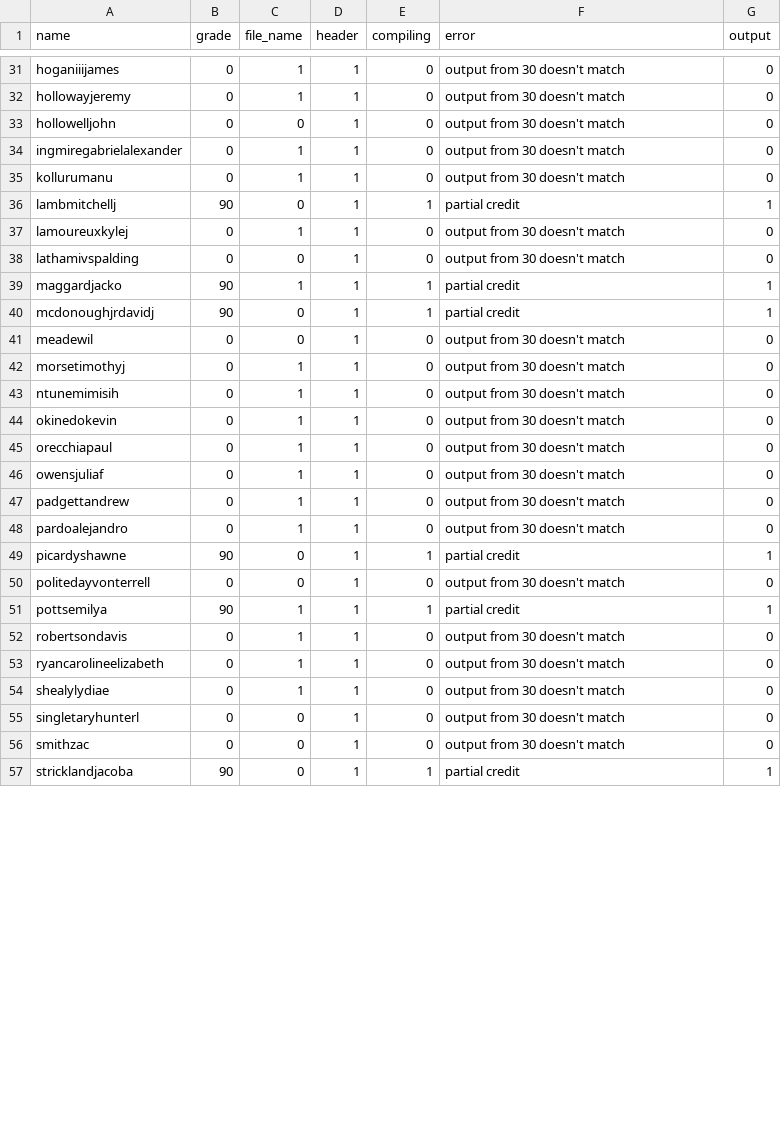
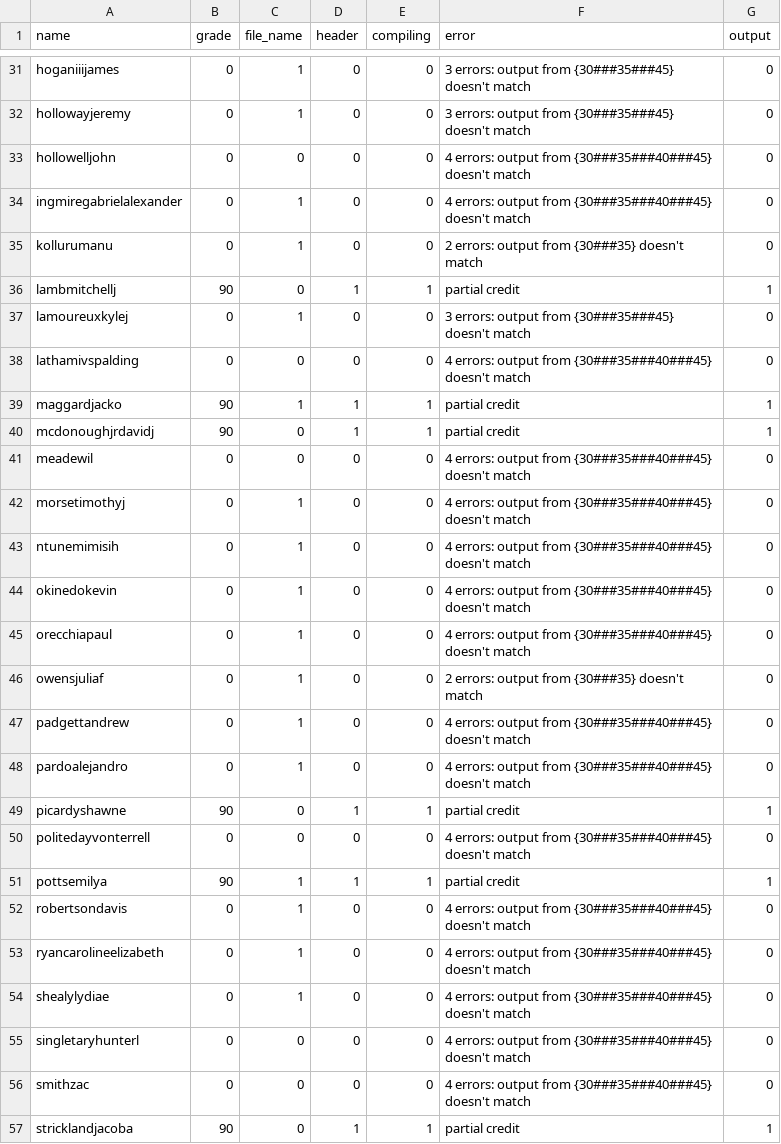
Before and after one commit to Walter-Shaffer/1061-TA-F17, a CSV file: results/lab2.csv, drawn as a sheet; only a part is shown, gaps mark what is left out; the diff covers the shown part only; the diff names each change by its address in the sheet, - before the commit and + after, or states it on an @@ line.

```diff
--- a/results/lab2.csv
+++ b/results/lab2.csv
-D31:D35 (header): 1
+D31:D35 (header): 0
-F31:F32 (error): output from 30 doesn't match
+F31:F32 (error): 3 errors: output from {30###35###45} doesn't match
-F33:F34 (error): output from 30 doesn't match
+F33:F34 (error): 4 errors: output from {30###35###40###45} doesn't match
-F35 (error): output from 30 doesn't match
+F35 (error): 2 errors: output from {30###35} doesn't match
-D37:D38 (header): 1
+D37:D38 (header): 0
-F37 (error): output from 30 doesn't match
+F37 (error): 3 errors: output from {30###35###45} doesn't match
-F38 (error): output from 30 doesn't match
+F38 (error): 4 errors: output from {30###35###40###45} doesn't match
-D41:D48 (header): 1
+D41:D48 (header): 0
-F41:F45 (error): output from 30 doesn't match
+F41:F45 (error): 4 errors: output from {30###35###40###45} doesn't match
-F46 (error): output from 30 doesn't match
+F46 (error): 2 errors: output from {30###35} doesn't match
-F47:F48 (error): output from 30 doesn't match
+F47:F48 (error): 4 errors: output from {30###35###40###45} doesn't match
-D50 (header): 1
+D50 (header): 0
-F50 (error): output from 30 doesn't match
+F50 (error): 4 errors: output from {30###35###40###45} doesn't match
-D52:D56 (header): 1
+D52:D56 (header): 0
-F52:F56 (error): output from 30 doesn't match
+F52:F56 (error): 4 errors: output from {30###35###40###45} doesn't match
```
Also changed, not shown: 60 edited cells elsewhere in this file, 19 other files.
